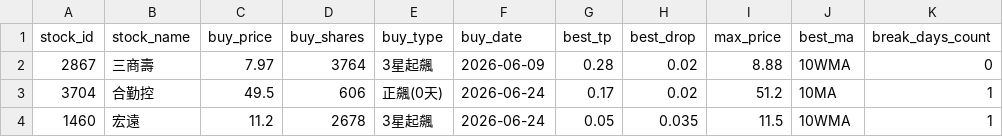
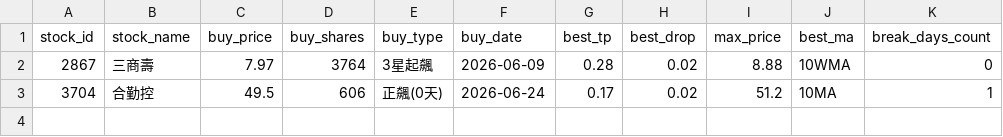
Before and after one commit to chunyulaie/my-dolphin-radar, a CSV file: dolphin_portfolio.csv, drawn as a sheet.

```diff
--- a/dolphin_portfolio.csv
+++ b/dolphin_portfolio.csv
@@ -3,2 +3 @@ stock_id,stock_name,buy_price,buy_shares,buy_type,buy_date,best_tp,best_drop,max
 3704,合勤控,49.5,606,正飆(0天),2026-06-24,0.17,0.02,51.2,10MA,1
-1460,宏遠,11.2,2678,3星起飆,2026-06-24,0.05,0.035,11.5,10WMA,1
```
Also changed, not shown: dolphin_history_ledger.csv, 1 other file.
